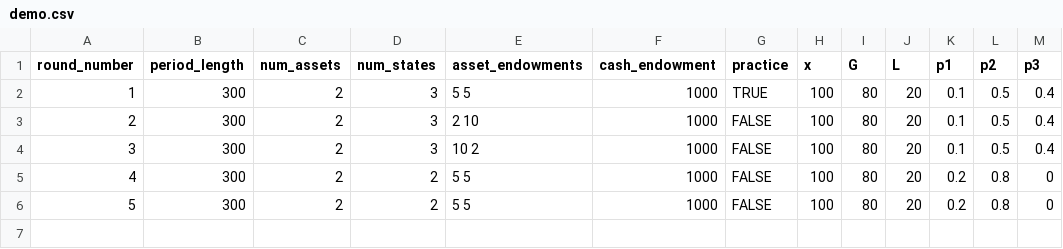
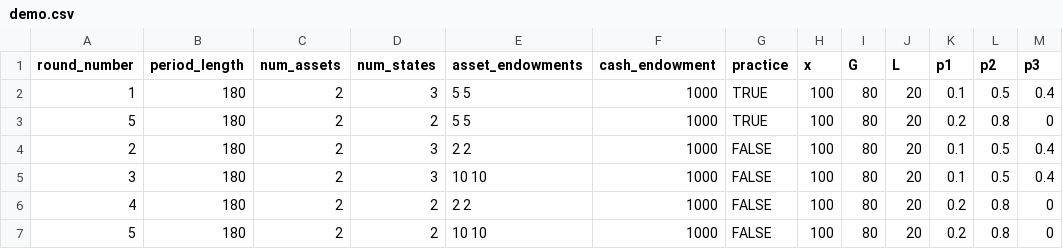
Before and after one commit to Zhangxi-Lam/salience_market_deploy, a CSV file: salience_market/configs/demo.csv, drawn as a sheet.

```diff
--- a/salience_market/configs/demo.csv
+++ b/salience_market/configs/demo.csv
@@ -1,6 +1,7 @@
 round_number,period_length,num_assets,num_states,asset_endowments,cash_endowment,practice,x,G,L,p1,p2,p3
-1,300,2,3,5 5,1000,TRUE,100,80,20,0.1,0.5,0.4
-2,300,2,3,2 10,1000,FALSE,100,80,20,0.1,0.5,0.4
-3,300,2,3,10 2,1000,FALSE,100,80,20,0.1,0.5,0.4
-4,300,2,2,5 5,1000,FALSE,100,80,20,0.2,0.8,0
-5,300,2,2,5 5,1000,FALSE,100,80,20,0.2,0.8,0
+1,180,2,3,5 5,1000,TRUE,100,80,20,0.1,0.5,0.4
+5,180,2,2,5 5,1000,TRUE,100,80,20,0.2,0.8,0
+2,180,2,3,2 2,1000,FALSE,100,80,20,0.1,0.5,0.4
+3,180,2,3,10 10,1000,FALSE,100,80,20,0.1,0.5,0.4
+4,180,2,2,2 2,1000,FALSE,100,80,20,0.2,0.8,0
+5,180,2,2,10 10,1000,FALSE,100,80,20,0.2,0.8,0
```
Also changed, not shown: 9 other files.
